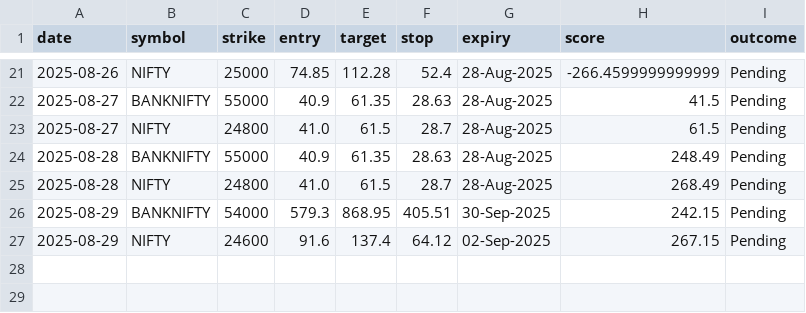
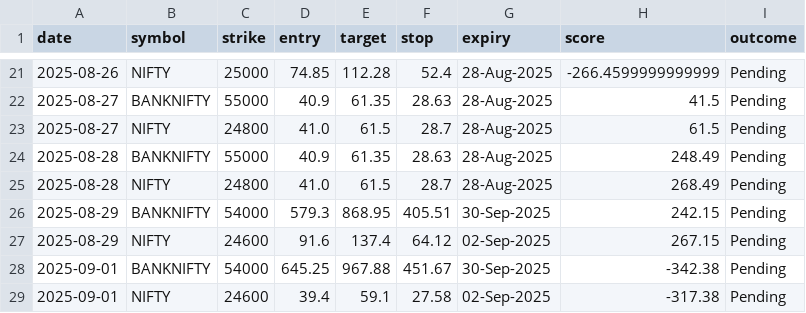
Before and after one commit to Shubh2r/Updated-Fno-Tracker, a CSV file: performance/performance_log.csv, drawn as a sheet; only a part is shown, gaps mark what is left out.

```diff
--- a/performance/performance_log.csv
+++ b/performance/performance_log.csv
@@ -27 +27,3 @@ date,symbol,strike,entry,target,stop,expiry,score,outcome
 2025-08-29,NIFTY,24600,91.6,137.4,64.12,02-Sep-2025,267.15,Pending
+2025-09-01,BANKNIFTY,54000,645.25,967.88,451.67,30-Sep-2025,-342.38,Pending
+2025-09-01,NIFTY,24600,39.4,59.1,27.58,02-Sep-2025,-317.38,Pending
```
Also changed, not shown: 3 other files.
